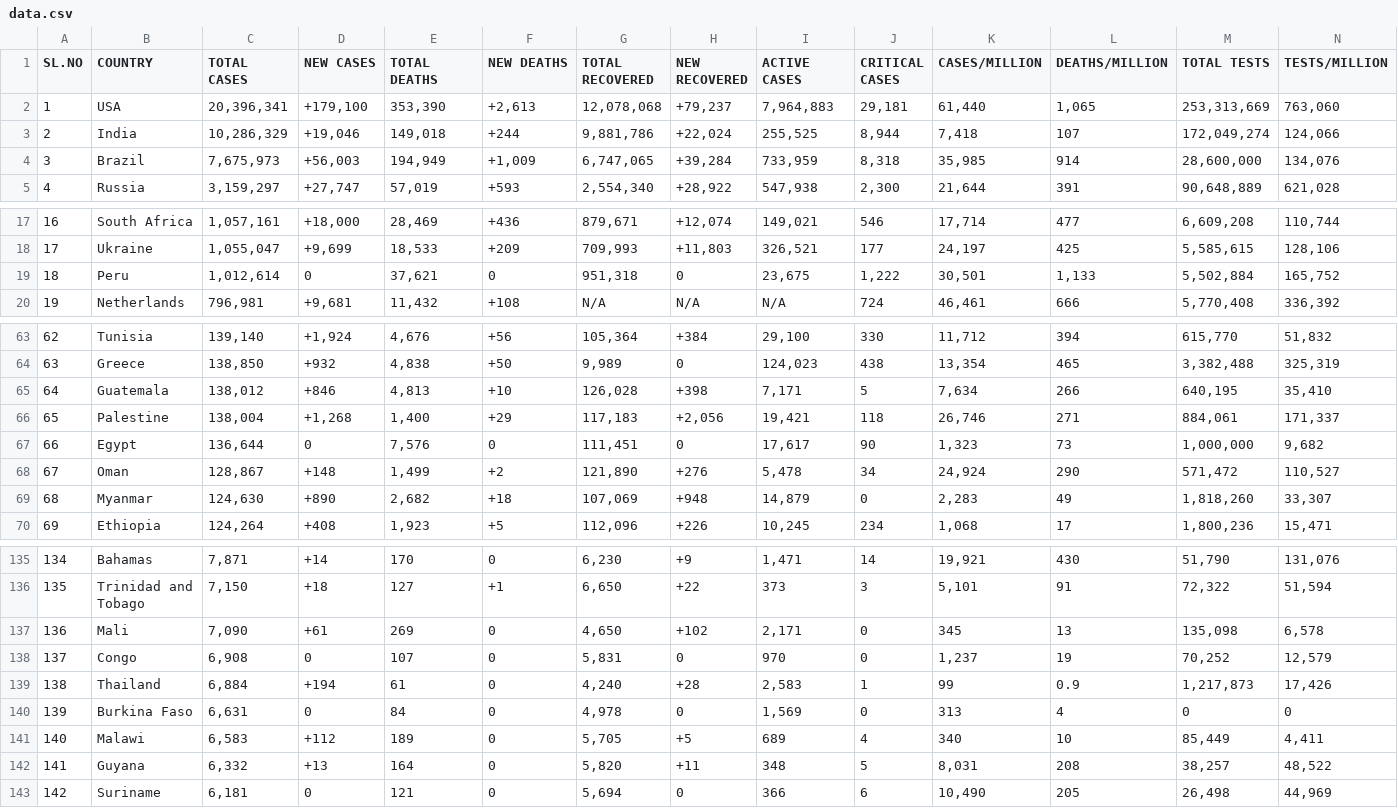
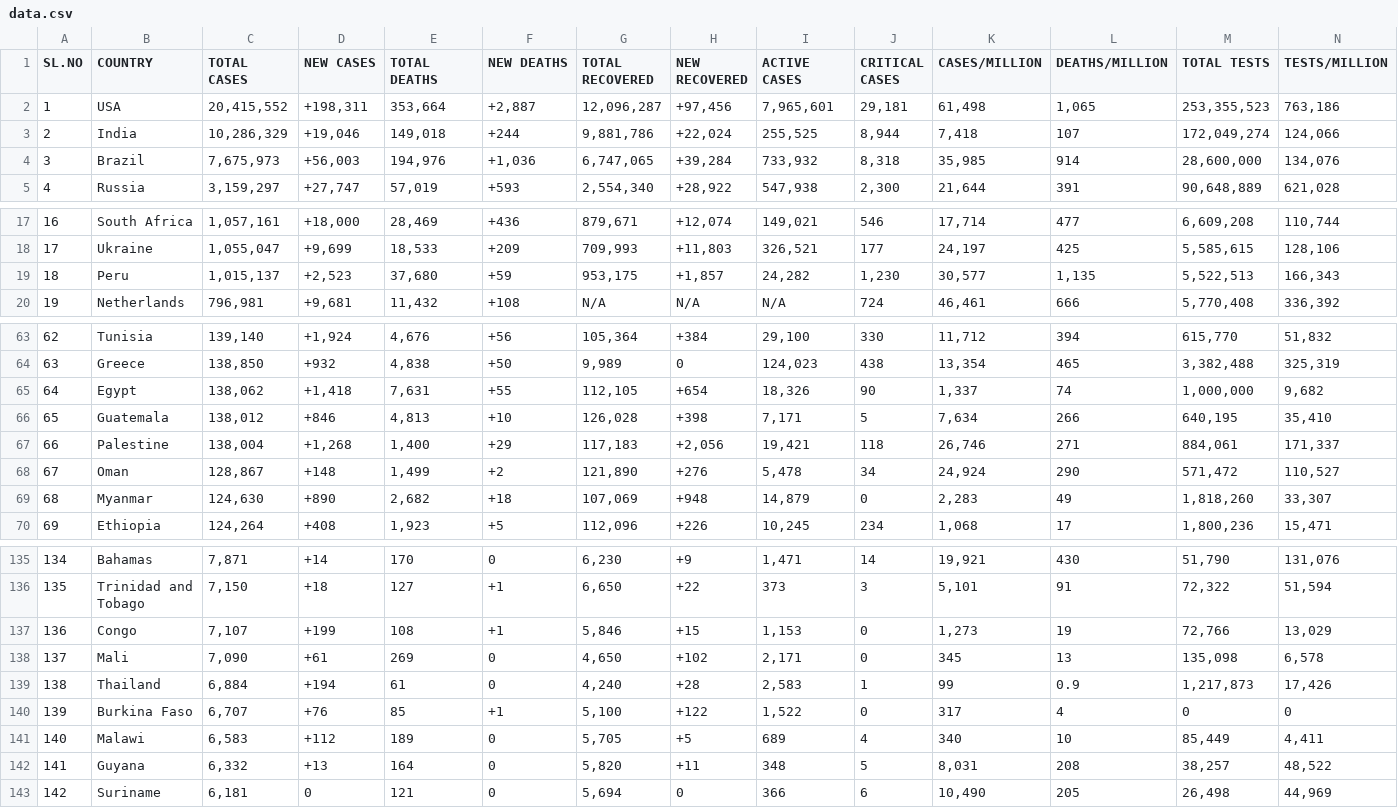
Before and after one commit to deb12378/CV-19, a CSV file: data.csv, drawn as a sheet; only a part is shown, gaps mark what is left out; removed rows and columns are numbered as before the commit, all else as after; rows hold the shown columns only; the diff covers the shown part only; the diff names each change by its address in the sheet, - before the commit and + after, or states it on an @@ line.

Commit message:
Updated data

```diff
--- a/data.csv
+++ b/data.csv
-C2 (TOTAL CASES): 20,396,341
+C2 (TOTAL CASES): 20,415,552
-D2 (NEW CASES): +179,100
+D2 (NEW CASES): +198,311
-E2 (TOTAL DEATHS): 353,390
+E2 (TOTAL DEATHS): 353,664
-F2 (NEW DEATHS): +2,613
+F2 (NEW DEATHS): +2,887
-G2 (TOTAL RECOVERED): 12,078,068
+G2 (TOTAL RECOVERED): 12,096,287
-H2 (NEW RECOVERED): +79,237
+H2 (NEW RECOVERED): +97,456
-I2 (ACTIVE CASES): 7,964,883
+I2 (ACTIVE CASES): 7,965,601
-K2 (CASES/MILLION): 61,440
+K2 (CASES/MILLION): 61,498
-M2 (TOTAL TESTS): 253,313,669
+M2 (TOTAL TESTS): 253,355,523
-N2 (TESTS/MILLION): 763,060
+N2 (TESTS/MILLION): 763,186
-E4 (TOTAL DEATHS): 194,949
+E4 (TOTAL DEATHS): 194,976
-F4 (NEW DEATHS): +1,009
+F4 (NEW DEATHS): +1,036
-I4 (ACTIVE CASES): 733,959
+I4 (ACTIVE CASES): 733,932
-C19 (TOTAL CASES): 1,012,614
+C19 (TOTAL CASES): 1,015,137
-D19 (NEW CASES): 0
+D19 (NEW CASES): +2,523
-E19 (TOTAL DEATHS): 37,621
+E19 (TOTAL DEATHS): 37,680
-F19 (NEW DEATHS): 0
+F19 (NEW DEATHS): +59
-G19 (TOTAL RECOVERED): 951,318
+G19 (TOTAL RECOVERED): 953,175
-H19 (NEW RECOVERED): 0
+H19 (NEW RECOVERED): +1,857
-I19 (ACTIVE CASES): 23,675
+I19 (ACTIVE CASES): 24,282
-J19 (CRITICAL CASES): 1,222
+J19 (CRITICAL CASES): 1,230
-K19 (CASES/MILLION): 30,501
+K19 (CASES/MILLION): 30,577
-L19 (DEATHS/MILLION): 1,133
+L19 (DEATHS/MILLION): 1,135
-M19 (TOTAL TESTS): 5,502,884
+M19 (TOTAL TESTS): 5,522,513
-N19 (TESTS/MILLION): 165,752
+N19 (TESTS/MILLION): 166,343
+row 65: 64 | Egypt | 138,062 | +1,418 | 7,631 | +55 | 112,105 | +654 | 18,326 | 90 | 1,337 | 74 | 1,000,000 | 9,682
-A66 (SL.NO): 64
+A66 (SL.NO): 65
-A67 (SL.NO): 65
+A67 (SL.NO): 66
-row 67: 66 | Egypt | 136,644 | 0 | 7,576 | 0 | 111,451 | 0 | 17,617 | 90 | 1,323 | 73 | 1,000,000 | 9,682
+row 137: 136 | Congo | 7,107 | +199 | 108 | +1 | 5,846 | +15 | 1,153 | 0 | 1,273 | 19 | 72,766 | 13,029
-A138 (SL.NO): 136
+A138 (SL.NO): 137
-row 138: 137 | Congo | 6,908 | 0 | 107 | 0 | 5,831 | 0 | 970 | 0 | 1,237 | 19 | 70,252 | 12,579
-C140 (TOTAL CASES): 6,631
+C140 (TOTAL CASES): 6,707
-D140 (NEW CASES): 0
+D140 (NEW CASES): +76
-E140 (TOTAL DEATHS): 84
+E140 (TOTAL DEATHS): 85
-F140 (NEW DEATHS): 0
+F140 (NEW DEATHS): +1
-G140 (TOTAL RECOVERED): 4,978
+G140 (TOTAL RECOVERED): 5,100
-H140 (NEW RECOVERED): 0
+H140 (NEW RECOVERED): +122
-I140 (ACTIVE CASES): 1,569
+I140 (ACTIVE CASES): 1,522
-K140 (CASES/MILLION): 313
+K140 (CASES/MILLION): 317
```
Also changed, not shown: 56 edited cells elsewhere in this file.
